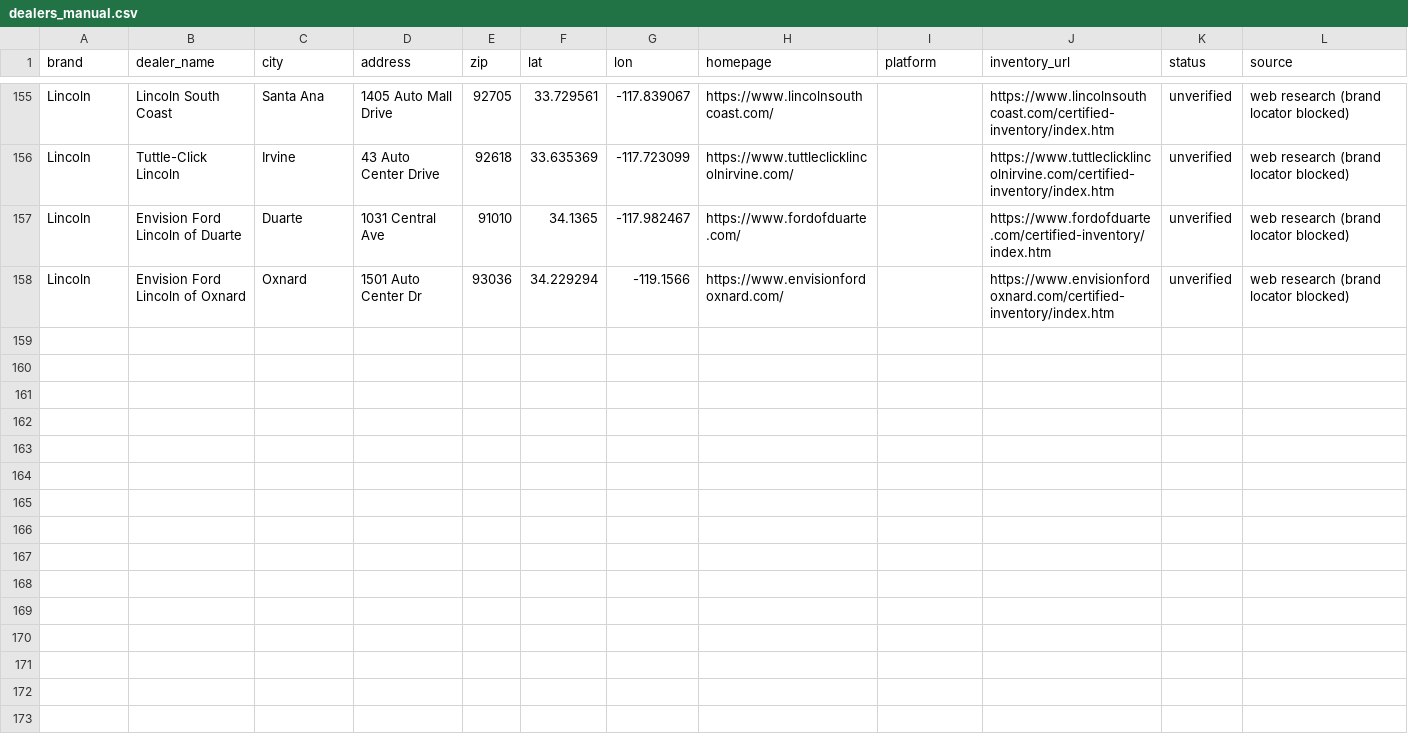
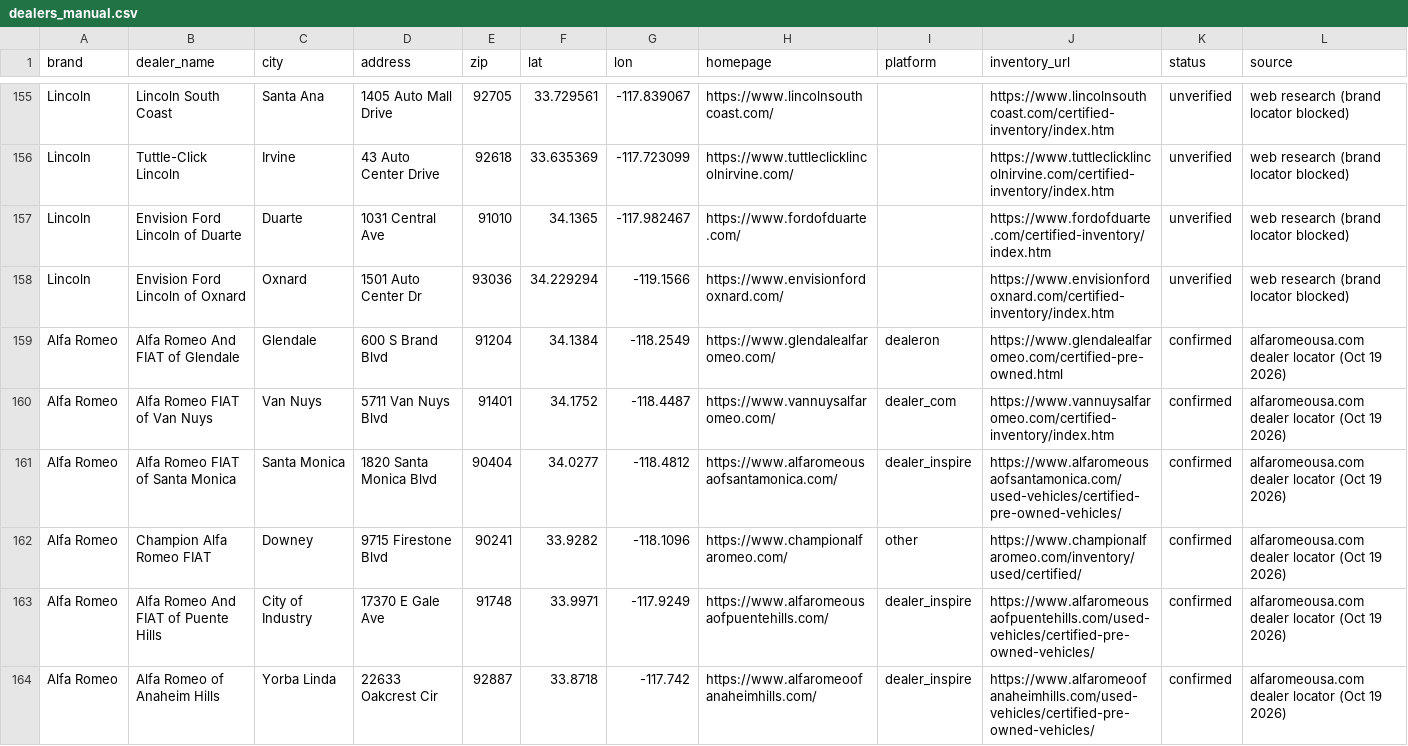
Before and after one commit to jhpdrbl/Car-finder-Ross, a CSV file: data/dealers_manual.csv, drawn as a sheet; only a part is shown, gaps mark what is left out; rows hold the shown columns only; the diff names each change by its address in the sheet, - before the commit and + after, or states it on an @@ line.

```diff
--- a/data/dealers_manual.csv
+++ b/data/dealers_manual.csv
+row 159: Alfa Romeo | Alfa Romeo And FIAT of Glendale | Glendale | 600 S Brand Blvd | 91204 | 34.1384 | -118.2549 | https://www.glendalealfaromeo.com/ | dealeron | https://www.glendalealfaromeo.com/certified-pre-owned.html | confirmed | alfaromeousa.com dealer locator (Oct 19 2026)
+row 160: Alfa Romeo | Alfa Romeo FIAT of Van Nuys | Van Nuys | 5711 Van Nuys Blvd | 91401 | 34.1752 | -118.4487 | https://www.vannuysalfaromeo.com/ | dealer_com | https://www.vannuysalfaromeo.com/certified-inventory/index.htm | confirmed | alfaromeousa.com dealer locator (Oct 19 2026)
+row 161: Alfa Romeo | Alfa Romeo FIAT of Santa Monica | Santa Monica | 1820 Santa Monica Blvd | 90404 | 34.0277 | -118.4812 | https://www.alfaromeousaofsantamonica.com/ | dealer_inspire | https://www.alfaromeousaofsantamonica.com/used-vehicles/certified-pre-owned-vehicles/ | confirmed | alfaromeousa.com dealer locator (Oct 19 2026)
+row 162: Alfa Romeo | Champion Alfa Romeo FIAT | Downey | 9715 Firestone Blvd | 90241 | 33.9282 | -118.1096 | https://www.championalfaromeo.com/ | other | https://www.championalfaromeo.com/inventory/used/certified/ | confirmed | alfaromeousa.com dealer locator (Oct 19 2026)
+row 163: Alfa Romeo | Alfa Romeo And FIAT of Puente Hills | City of Industry | 17370 E Gale Ave | 91748 | 33.9971 | -117.9249 | https://www.alfaromeousaofpuentehills.com/ | dealer_inspire | https://www.alfaromeousaofpuentehills.com/used-vehicles/certified-pre-owned-vehicles/ | confirmed | alfaromeousa.com dealer locator (Oct 19 2026)
+row 164: Alfa Romeo | Alfa Romeo of Anaheim Hills | Yorba Linda | 22633 Oakcrest Cir | 92887 | 33.8718 | -117.742 | https://www.alfaromeoofanaheimhills.com/ | dealer_inspire | https://www.alfaromeoofanaheimhills.com/used-vehicles/certified-pre-owned-vehicles/ | confirmed | alfaromeousa.com dealer locator (Oct 19 2026)
```
Also changed, not shown: data/dealers.csv.
